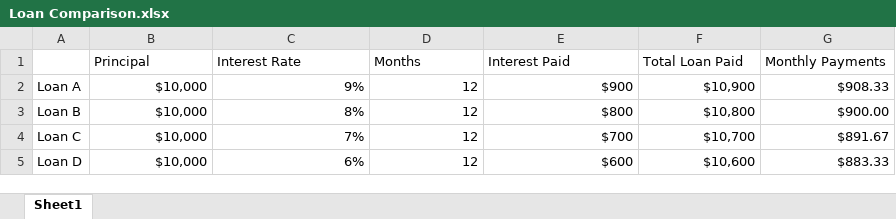
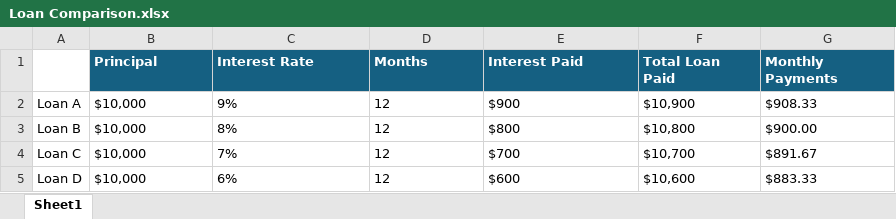
Before and after one commit to gurmadharir/ExcelProjects-101, an Excel workbook: Loan Comparison.xlsx, sheet Sheet1, drawn as a sheet; values as stored, in another font and other column widths than the file's, no borders; charts and pictures not drawn; the diff names each change by its address in the sheet, - before the commit and + after, or states it on an @@ line.

```diff
--- a/Loan Comparison.xlsx (sheet Sheet1)
+++ b/Loan Comparison.xlsx (sheet Sheet1)
@@ B1:G1 fill: none → #156082, bold: off → on, text colour: black → #FFFFFF @@
-B2:G5 alignment: right
+B2:G5 alignment: left
```
Also changed, not shown: charts or pictures, 4 other files.
